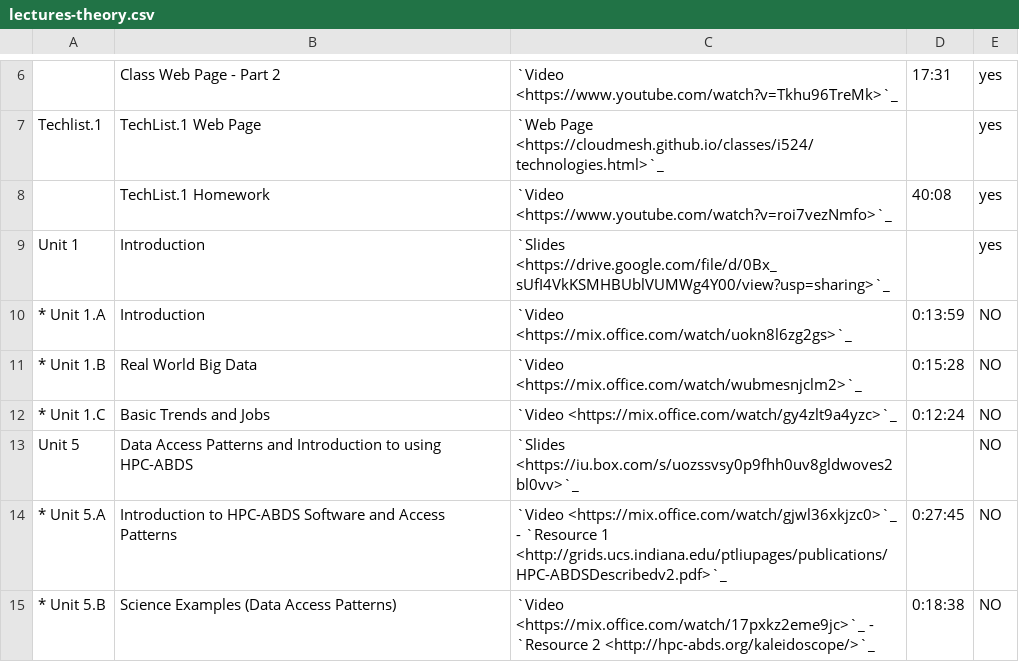
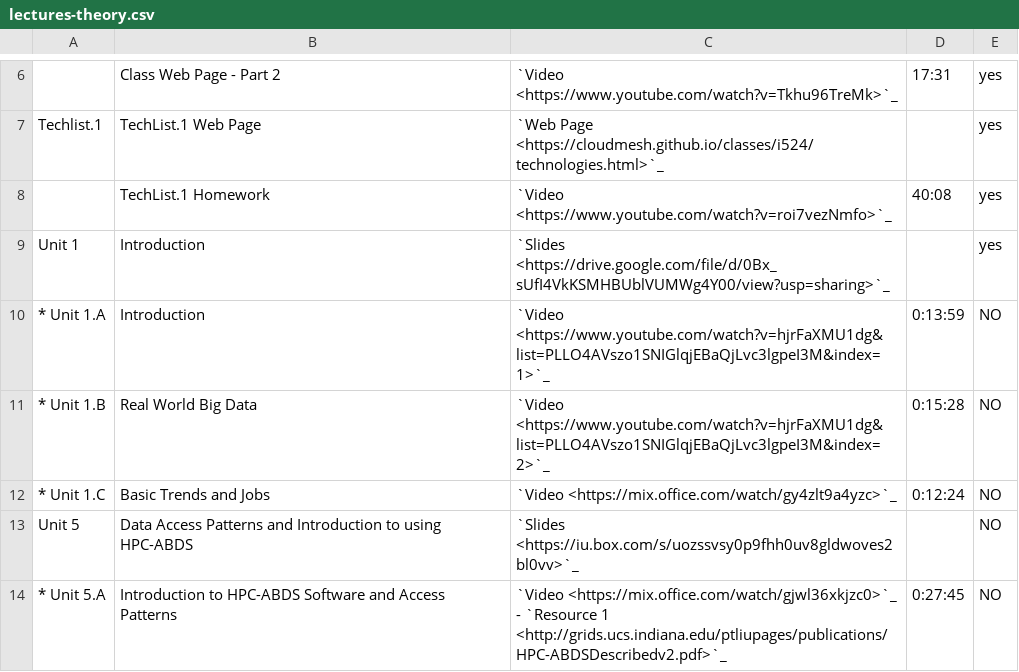
Before and after one commit to cloudmesh/classes, a CSV file: docs/source/i524/lectures-theory.csv, drawn as a sheet; only a part is shown, gaps mark what is left out; the shorter side is filled out with more unchanged rows.

Commit message:
chg:dev: upload Youtube videos for Unit 1.A and Unit 1.B

```diff
--- a/docs/source/i524/lectures-theory.csv
+++ b/docs/source/i524/lectures-theory.csv
@@ -9,4 +9,4 @@ Techlist.1, TechList.1 Web Page, `Web Page <https://cloudmesh.github.io/classes/
 Unit 1,Introduction,`Slides <https://drive.google.com/file/d/0Bx_sUfI4VkKSMHBUblVUMWg4Y00/view?usp=sharing>`_,,yes
-* Unit 1.A,Introduction,`Video <https://mix.office.com/watch/uokn8l6zg2gs>`_,0:13:59,NO
-* Unit 1.B,Real World Big Data,`Video <https://mix.office.com/watch/wubmesnjclm2>`_,0:15:28,NO
+* Unit 1.A,Introduction,`Video <https://www.youtube.com/watch?v=hjrFaXMU1dg&list=PLLO4AVszo1SNIGlqjEBaQjLvc3lgpeI3M&index=1>`_,0:13:59,NO
+* Unit 1.B,Real World Big Data,`Video <https://www.youtube.com/watch?v=hjrFaXMU1dg&list=PLLO4AVszo1SNIGlqjEBaQjLvc3lgpeI3M&index=2>`_,0:15:28,NO
 * Unit 1.C,Basic Trends and Jobs,`Video <https://mix.office.com/watch/gy4zlt9a4yzc>`_,0:12:24,NO
```
